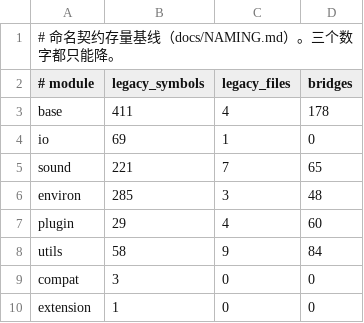
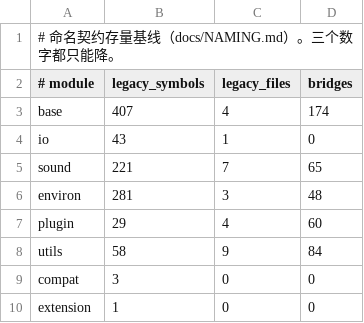
Before and after one commit to clevebitr/Krkr2Next, a TSV file: scripts/naming/baseline.tsv, drawn as a sheet.

```diff
--- a/scripts/naming/baseline.tsv
+++ b/scripts/naming/baseline.tsv
@@ -2,6 +2,6 @@
 # module	legacy_symbols	legacy_files	bridges
-base	411	4	178
-io	69	1	0
+base	407	4	174
+io	43	1	0
 sound	221	7	65
-environ	285	3	48
+environ	281	3	48
 plugin	29	4	60
```
Also changed, not shown: scripts/rename/maps/io-globals.tsv, 15 other files.
